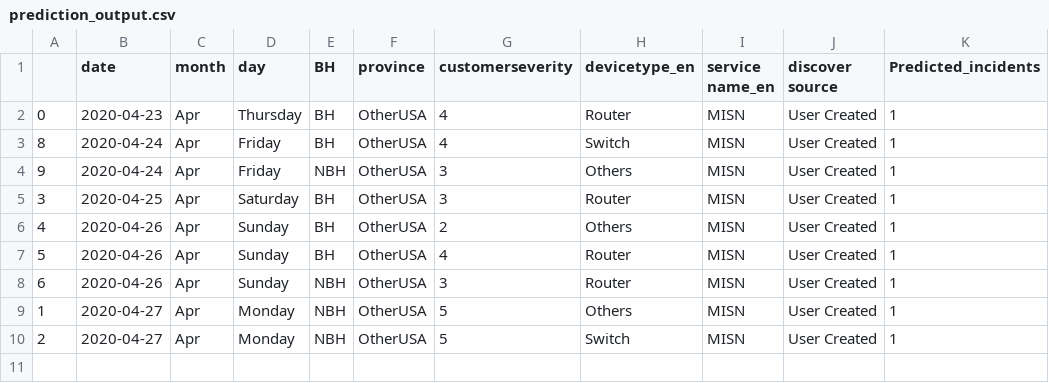
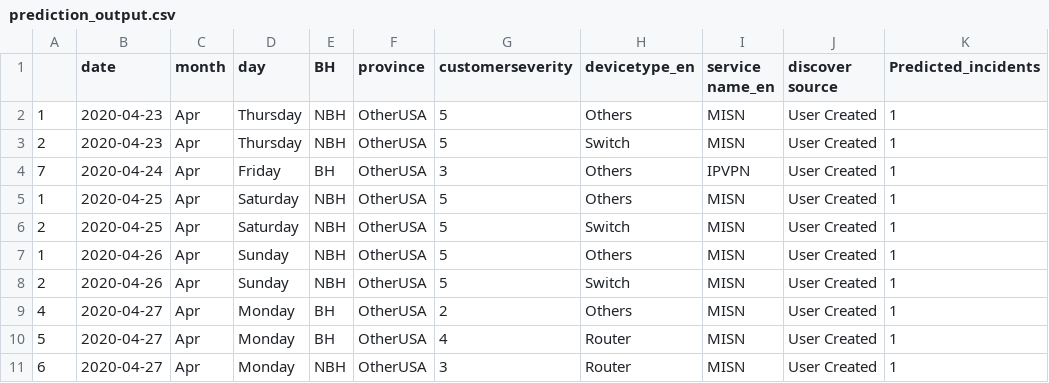
Before and after one commit to AnalyticsSolution/IncidentPredictionTraining, a CSV file: Output/prediction_output.csv, drawn as a sheet.

Commit message:
Pushing Output files to GIT repo

```diff
--- a/Output/prediction_output.csv
+++ b/Output/prediction_output.csv
@@ -1,10 +1,11 @@
 ,date,month,day,BH,province,customerseverity,devicetype_en,service name_en,discover source,Predicted_incidents
-0,2020-04-23,Apr,Thursday,BH,OtherUSA,4,Router,MISN,User Created,1
-8,2020-04-24,Apr,Friday,BH,OtherUSA,4,Switch,MISN,User Created,1
-9,2020-04-24,Apr,Friday,NBH,OtherUSA,3,Others,MISN,User Created,1
-3,2020-04-25,Apr,Saturday,BH,OtherUSA,3,Router,MISN,User Created,1
-4,2020-04-26,Apr,Sunday,BH,OtherUSA,2,Others,MISN,User Created,1
-5,2020-04-26,Apr,Sunday,BH,OtherUSA,4,Router,MISN,User Created,1
-6,2020-04-26,Apr,Sunday,NBH,OtherUSA,3,Router,MISN,User Created,1
-1,2020-04-27,Apr,Monday,NBH,OtherUSA,5,Others,MISN,User Created,1
-2,2020-04-27,Apr,Monday,NBH,OtherUSA,5,Switch,MISN,User Created,1
+1,2020-04-23,Apr,Thursday,NBH,OtherUSA,5,Others,MISN,User Created,1
+2,2020-04-23,Apr,Thursday,NBH,OtherUSA,5,Switch,MISN,User Created,1
+7,2020-04-24,Apr,Friday,BH,OtherUSA,3,Others,IPVPN,User Created,1
+1,2020-04-25,Apr,Saturday,NBH,OtherUSA,5,Others,MISN,User Created,1
+2,2020-04-25,Apr,Saturday,NBH,OtherUSA,5,Switch,MISN,User Created,1
+1,2020-04-26,Apr,Sunday,NBH,OtherUSA,5,Others,MISN,User Created,1
+2,2020-04-26,Apr,Sunday,NBH,OtherUSA,5,Switch,MISN,User Created,1
+4,2020-04-27,Apr,Monday,BH,OtherUSA,2,Others,MISN,User Created,1
+5,2020-04-27,Apr,Monday,BH,OtherUSA,4,Router,MISN,User Created,1
+6,2020-04-27,Apr,Monday,NBH,OtherUSA,3,Router,MISN,User Created,1
```
Also changed, not shown: 3 other files.
